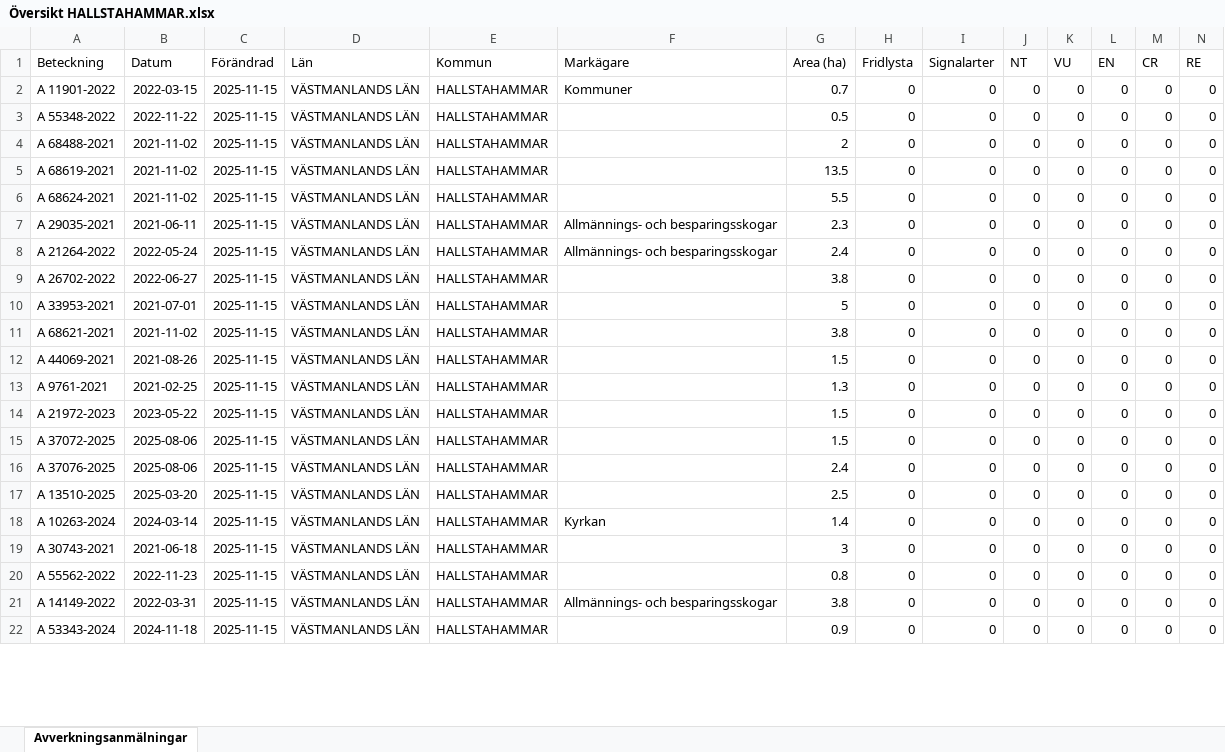
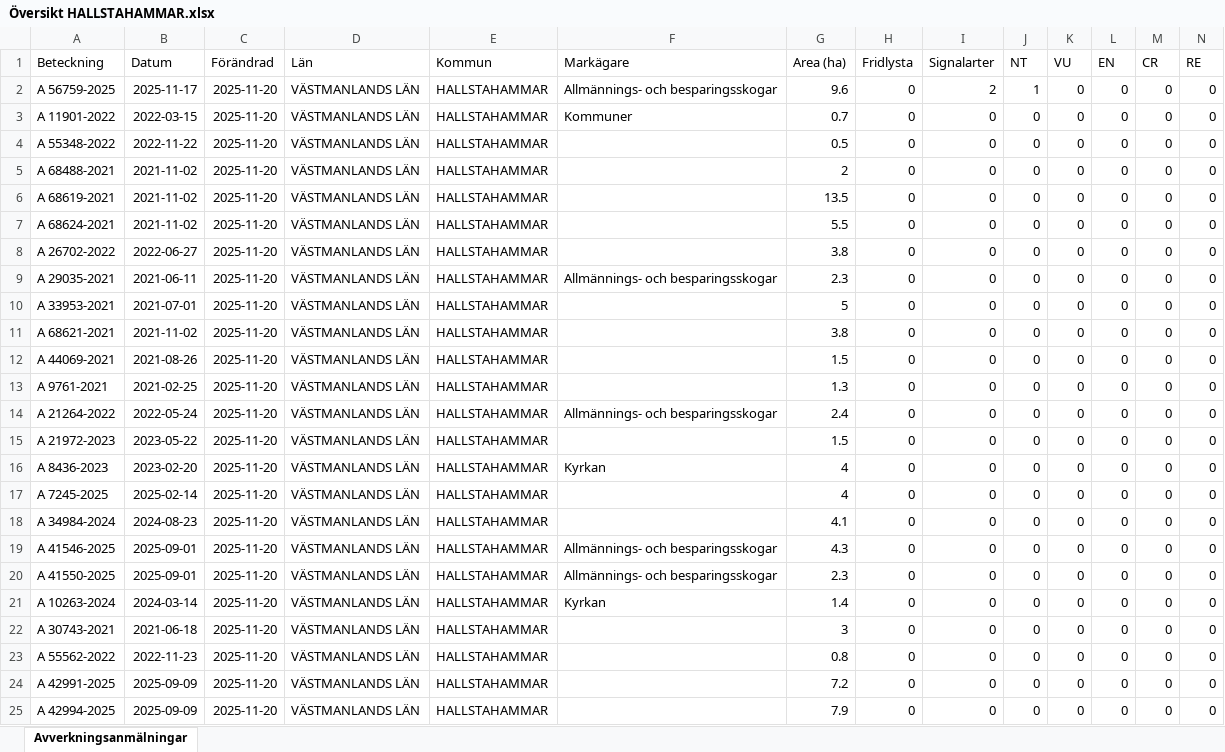
Before and after one commit to klasma/Logging_1961, an Excel workbook: Översikt HALLSTAHAMMAR.xlsx, sheet Avverkningsanmälningar, drawn as a sheet; only a part is shown; values as stored, in another font and other column widths than the file's, no borders; removed rows and columns are numbered as before the commit, all else as after; rows hold the shown columns only; the diff covers the shown part only; the diff names each change by its address in the sheet, - before the commit and + after, or states it on an @@ line.

```diff
--- a/Översikt HALLSTAHAMMAR.xlsx (sheet Avverkningsanmälningar)
+++ b/Översikt HALLSTAHAMMAR.xlsx (sheet Avverkningsanmälningar)
+row 2: A 56759-2025 | 2025-11-17 | 2025-11-20 | VÄSTMANLANDS LÄN | HALLSTAHAMMAR | Allmännings- och besparingsskogar | 9.6 | 0 | 2 | 1 | 0 | 0 | 0 | 0
-C3:C7 (Förändrad): 2025-11-15
+C3:C7 (Förändrad): 2025-11-20
+row 8: A 26702-2022 | 2022-06-27 | 2025-11-20 | VÄSTMANLANDS LÄN | HALLSTAHAMMAR |  | 3.8 | 0 | 0 | 0 | 0 | 0 | 0 | 0
-C9 (Förändrad): 2025-11-15
+C9 (Förändrad): 2025-11-20
-row 8: A 21264-2022 | 2022-05-24 | 2025-11-15 | VÄSTMANLANDS LÄN | HALLSTAHAMMAR | Allmännings- och besparingsskogar | 2.4 | 0 | 0 | 0 | 0 | 0 | 0 | 0
-row 9: A 26702-2022 | 2022-06-27 | 2025-11-15 | VÄSTMANLANDS LÄN | HALLSTAHAMMAR |  | 3.8 | 0 | 0 | 0 | 0 | 0 | 0 | 0
-C10:C13 (Förändrad): 2025-11-15
+C10:C13 (Förändrad): 2025-11-20
+row 14: A 21264-2022 | 2022-05-24 | 2025-11-20 | VÄSTMANLANDS LÄN | HALLSTAHAMMAR | Allmännings- och besparingsskogar | 2.4 | 0 | 0 | 0 | 0 | 0 | 0 | 0
-C15 (Förändrad): 2025-11-15
+C15 (Förändrad): 2025-11-20
+row 16: A 8436-2023 | 2023-02-20 | 2025-11-20 | VÄSTMANLANDS LÄN | HALLSTAHAMMAR | Kyrkan | 4 | 0 | 0 | 0 | 0 | 0 | 0 | 0
-A17 (Beteckning): A 37072-2025
+A17 (Beteckning): A 7245-2025
-B17 (Datum): 2025-08-06
+B17 (Datum): 2025-02-14
-C17:C18 (Förändrad): 2025-11-15
+C17:C18 (Förändrad): 2025-11-20
-G17 (Area (ha)): 1.5
+G17 (Area (ha)): 4
-A18 (Beteckning): A 37076-2025
+A18 (Beteckning): A 34984-2024
-B18 (Datum): 2025-08-06
+B18 (Datum): 2024-08-23
-G18 (Area (ha)): 2.4
+G18 (Area (ha)): 4.1
+row 19: A 41546-2025 | 2025-09-01 | 2025-11-20 | VÄSTMANLANDS LÄN | HALLSTAHAMMAR | Allmännings- och besparingsskogar | 4.3 | 0 | 0 | 0 | 0 | 0 | 0 | 0
-A20 (Beteckning): A 13510-2025
+A20 (Beteckning): A 41550-2025
-B20 (Datum): 2025-03-20
+B20 (Datum): 2025-09-01
-C20:C25 (Förändrad): 2025-11-15
+C20:C25 (Förändrad): 2025-11-20
-F20 (Markägare): (empty)
+F20 (Markägare): Allmännings- och besparingsskogar
-G20 (Area (ha)): 2.5
+G20 (Area (ha)): 2.3
-A24 (Beteckning): A 14149-2022
+A24 (Beteckning): A 42991-2025
-B24 (Datum): 2022-03-31
+B24 (Datum): 2025-09-09
-F24 (Markägare): Allmännings- och besparingsskogar
+F24 (Markägare): (empty)
-G24 (Area (ha)): 3.8
+G24 (Area (ha)): 7.2
-A25 (Beteckning): A 53343-2024
+A25 (Beteckning): A 42994-2025
-B25 (Datum): 2024-11-18
+B25 (Datum): 2025-09-09
-G25 (Area (ha)): 0.9
+G25 (Area (ha)): 7.9
```
Also changed, not shown: 3 added rows, 5 removed rows and 49 edited cells elsewhere in this sheet, 7 other files.
